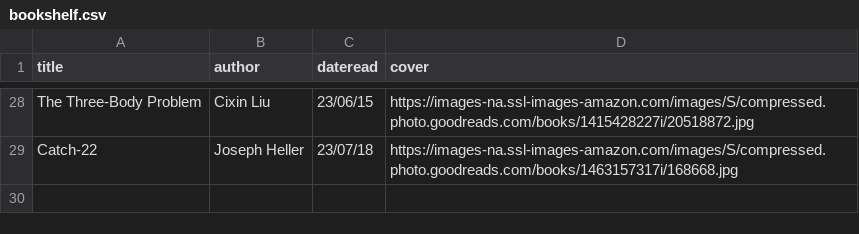
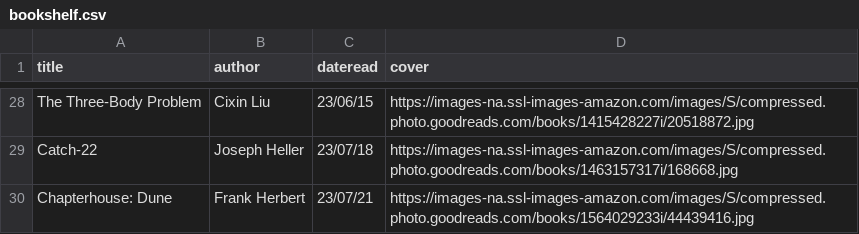
Before and after one commit to iwishiwasaneagle/janhendrikewers.uk, a CSV file: _data/bookshelf.csv, drawn as a sheet; only a part is shown, gaps mark what is left out.

Commit message:
feat: Add Chapterhouse Dune

```diff
--- a/_data/bookshelf.csv
+++ b/_data/bookshelf.csv
@@ -29 +29,2 @@ The Three-Body Problem,Cixin Liu,23/06/15,https://images-na.ssl-images-amazon.co
 Catch-22,Joseph Heller,23/07/18,https://images-na.ssl-images-amazon.com/images/S/compressed.photo.goodreads.com/books/1463157317i/168668.jpg
+Chapterhouse: Dune,Frank Herbert,23/07/21,https://images-na.ssl-images-amazon.com/images/S/compressed.photo.goodreads.com/books/1564029233i/44439416.jpg
```
